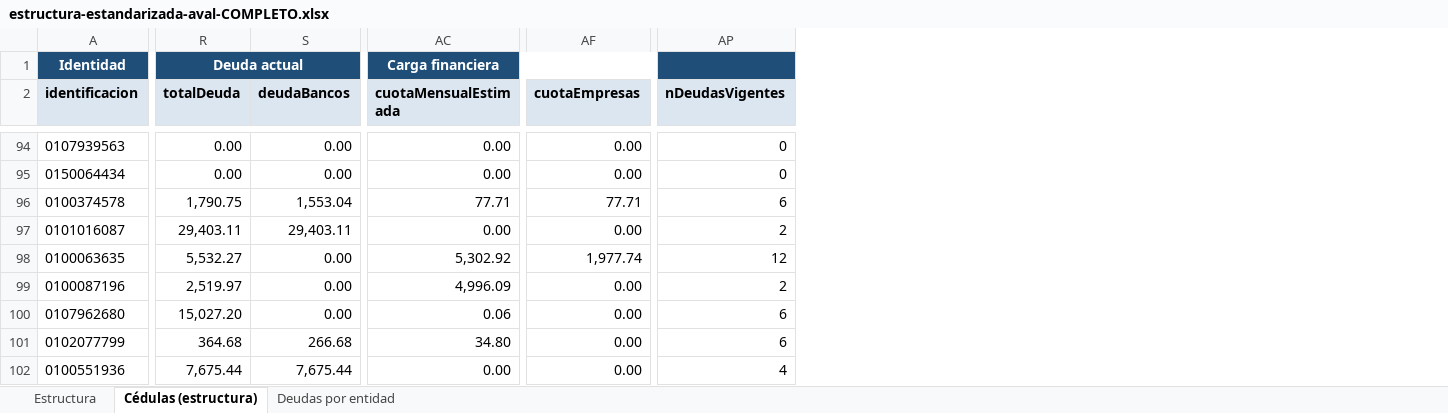
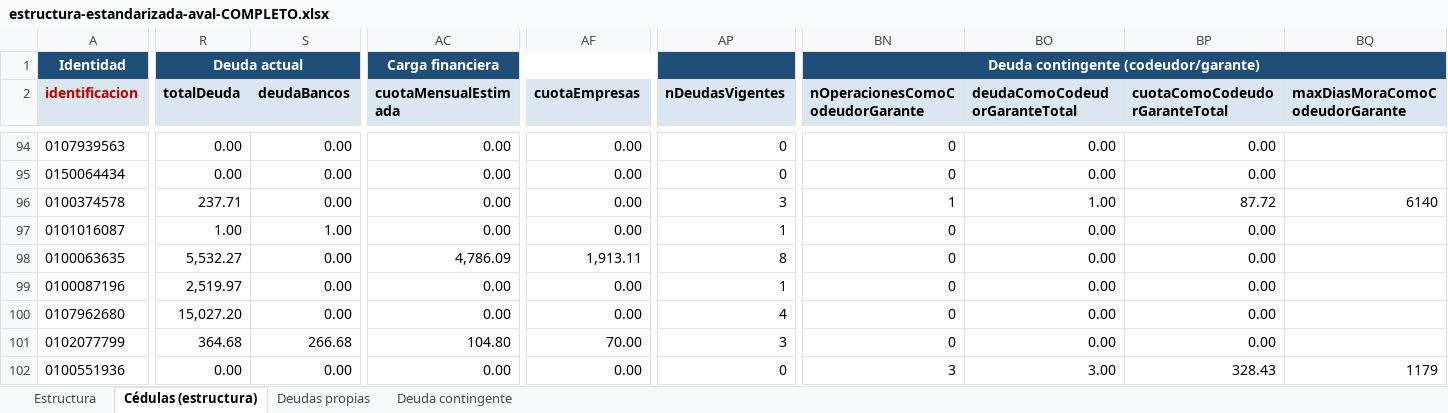
Before and after one commit to hugo777gonzalo/crediscope, an Excel workbook: pruebas/aval/estructura-estandarizada-aval-COMPLETO.xlsx, sheet Cédulas (estructura), drawn as a sheet; only a part is shown, gaps mark what is left out; values as stored, in another font and other column widths than the file's, no borders; the diff covers the shown part only; the diff names each change by its address in the sheet, - before the commit and + after, or states it on an @@ line.

```diff
--- a/pruebas/aval/estructura-estandarizada-aval-COMPLETO.xlsx (sheet Cédulas (estructura))
+++ b/pruebas/aval/estructura-estandarizada-aval-COMPLETO.xlsx (sheet Cédulas (estructura))
-sheet tab: Deudas por entidad
+sheet tab: Deudas propias
+sheet tab: Deuda contingente
+column BN (nOperacionesComoCodeudorGarante), row 1: Deuda contingente (codeudor/garante); rows 94-102: 0 | 0 | 1 | 0 | 0 | 0 | 0 | 0 | 3
+column BO (deudaComoCodeudorGaranteTotal), rows 94-102: 0.00 | 0.00 | 1.00 | 0.00 | 0.00 | 0.00 | 0.00 | 0.00 | 3.00
+column BP (cuotaComoCodeudorGaranteTotal), rows 94-102: 0.00 | 0.00 | 87.72 | 0.00 | 0.00 | 0.00 | 0.00 | 0.00 | 328.43
+column BQ (maxDiasMoraComoCodeudorGarante), rows 96-102: 6140 |  |  |  |  |  | 1179
-A2 text colour: black
+A2 text colour: #C00000
-R96 (totalDeuda): 1,790.75
+R96 (totalDeuda): 237.71
-S96 (deudaBancos): 1,553.04
+S96 (deudaBancos): 0.00
-AC96 (cuotaMensualEstimada): 77.71
+AC96 (cuotaMensualEstimada): 0.00
-AF96 (cuotaEmpresas): 77.71
+AF96 (cuotaEmpresas): 0.00
-AP96 (nDeudasVigentes): 6
+AP96 (nDeudasVigentes): 3
-R97 (totalDeuda): 29,403.11
+R97 (totalDeuda): 1.00
-S97 (deudaBancos): 29,403.11
+S97 (deudaBancos): 1.00
-AP97 (nDeudasVigentes): 2
+AP97 (nDeudasVigentes): 1
-AC98 (cuotaMensualEstimada): 5,302.92
+AC98 (cuotaMensualEstimada): 4,786.09
-AF98 (cuotaEmpresas): 1,977.74
+AF98 (cuotaEmpresas): 1,913.11
-AP98 (nDeudasVigentes): 12
+AP98 (nDeudasVigentes): 8
-AC99 (cuotaMensualEstimada): 4,996.09
+AC99 (cuotaMensualEstimada): 0.00
-AP99 (nDeudasVigentes): 2
+AP99 (nDeudasVigentes): 1
-AC100 (cuotaMensualEstimada): 0.06
+AC100 (cuotaMensualEstimada): 0.00
-AP100 (nDeudasVigentes): 6
+AP100 (nDeudasVigentes): 4
-AC101 (cuotaMensualEstimada): 34.80
+AC101 (cuotaMensualEstimada): 104.80
-AF101 (cuotaEmpresas): 0.00
+AF101 (cuotaEmpresas): 70.00
-AP101 (nDeudasVigentes): 6
+AP101 (nDeudasVigentes): 3
-R102 (totalDeuda): 7,675.44
+R102 (totalDeuda): 0.00
-S102 (deudaBancos): 7,675.44
+S102 (deudaBancos): 0.00
-AP102 (nDeudasVigentes): 4
+AP102 (nDeudasVigentes): 0
```
Also changed, not shown: 416 edited cells and cell formats elsewhere in this sheet, sheet Deudas propias, sheet Estructura.
